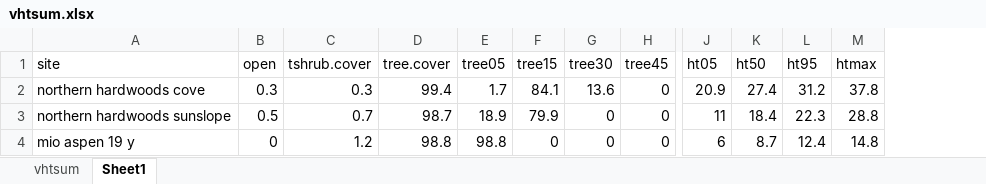
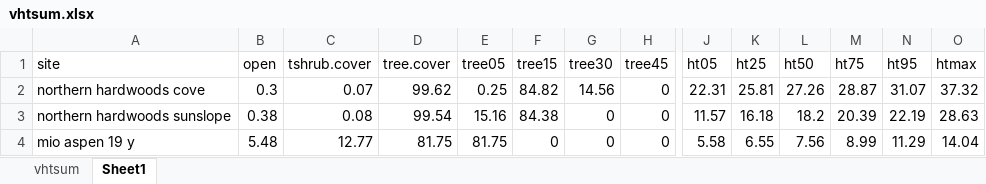
Before and after one commit to phytoclast/lidar, an Excel workbook: output/vhtsum.xlsx, sheet Sheet1, drawn as a sheet; only a part is shown, gaps mark what is left out; values as stored, in another font and other column widths than the file's, no borders; addresses are those after the commit; the diff covers the shown part only; the diff names each change by its address in the sheet, - before the commit and + after, or states it on an @@ line.

```diff
--- a/output/vhtsum.xlsx (sheet Sheet1)
+++ b/output/vhtsum.xlsx (sheet Sheet1)
+column K (ht25), rows 2-4: 25.81 | 16.18 | 6.55
+column M (ht75), rows 2-4: 28.87 | 20.39 | 8.99
-C2 (tshrub.cover): 0.3
+C2 (tshrub.cover): 0.07
-D2 (tree.cover): 99.4
+D2 (tree.cover): 99.62
-E2 (tree05): 1.7
+E2 (tree05): 0.25
-F2 (tree15): 84.1
+F2 (tree15): 84.82
-G2 (tree30): 13.6
+G2 (tree30): 14.56
-J2 (ht05): 20.9
+J2 (ht05): 22.31
-L2 (ht50): 27.4
+L2 (ht50): 27.26
-N2 (ht95): 31.2
+N2 (ht95): 31.07
-O2 (htmax): 37.8
+O2 (htmax): 37.32
-B3 (open): 0.5
+B3 (open): 0.38
-C3 (tshrub.cover): 0.7
+C3 (tshrub.cover): 0.08
-D3 (tree.cover): 98.7
+D3 (tree.cover): 99.54
-E3 (tree05): 18.9
+E3 (tree05): 15.16
-F3 (tree15): 79.9
+F3 (tree15): 84.38
-J3 (ht05): 11
+J3 (ht05): 11.57
-L3 (ht50): 18.4
+L3 (ht50): 18.2
-N3 (ht95): 22.3
+N3 (ht95): 22.19
-O3 (htmax): 28.8
+O3 (htmax): 28.63
-B4 (open): 0
+B4 (open): 5.48
-C4 (tshrub.cover): 1.2
+C4 (tshrub.cover): 12.77
-D4 (tree.cover): 98.8
+D4 (tree.cover): 81.75
-E4 (tree05): 98.8
+E4 (tree05): 81.75
-J4 (ht05): 6
+J4 (ht05): 5.58
-L4 (ht50): 8.7
+L4 (ht50): 7.56
-N4 (ht95): 12.4
+N4 (ht95): 11.29
-O4 (htmax): 14.8
+O4 (htmax): 14.04
```
Also changed, not shown: 8 added rows and 219 edited cells elsewhere in this sheet, sheet vhtsum, formulas that keep their value, 12 other files.
